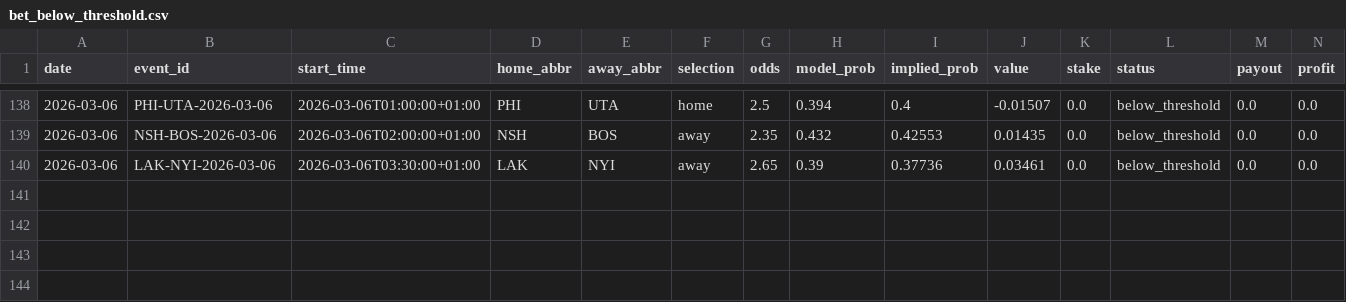
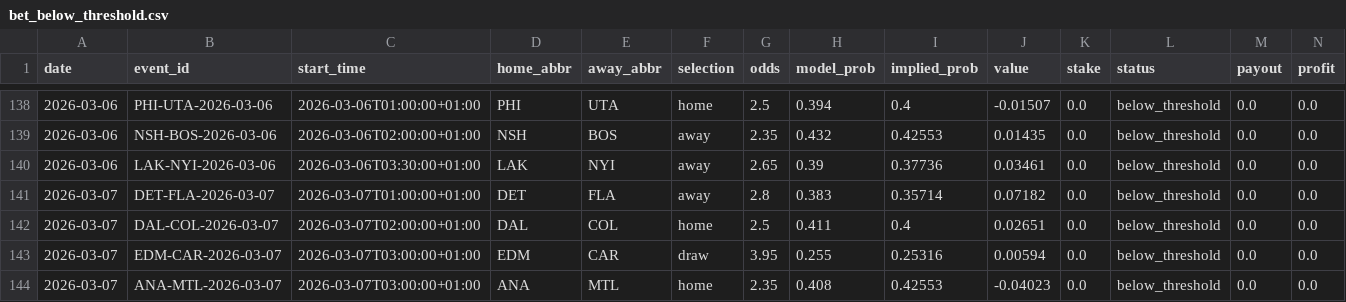
Before and after one commit to egeiran/NHL-ML-Prediction-Model, a CSV file: NHL/data/bet_below_threshold.csv, drawn as a sheet; only a part is shown, gaps mark what is left out; rows hold the shown columns only; the diff names each change by its address in the sheet, - before the commit and + after, or states it on an @@ line.

```diff
--- a/NHL/data/bet_below_threshold.csv
+++ b/NHL/data/bet_below_threshold.csv
+row 141: 2026-03-07 | DET-FLA-2026-03-07 | 2026-03-07T01:00:00+01:00 | DET | FLA | away | 2.8 | 0.383 | 0.35714 | 0.07182 | 0.0 | below_threshold | 0.0 | 0.0
+row 142: 2026-03-07 | DAL-COL-2026-03-07 | 2026-03-07T02:00:00+01:00 | DAL | COL | home | 2.5 | 0.411 | 0.4 | 0.02651 | 0.0 | below_threshold | 0.0 | 0.0
+row 143: 2026-03-07 | EDM-CAR-2026-03-07 | 2026-03-07T03:00:00+01:00 | EDM | CAR | draw | 3.95 | 0.255 | 0.25316 | 0.00594 | 0.0 | below_threshold | 0.0 | 0.0
+row 144: 2026-03-07 | ANA-MTL-2026-03-07 | 2026-03-07T03:00:00+01:00 | ANA | MTL | home | 2.35 | 0.408 | 0.42553 | -0.04023 | 0.0 | below_threshold | 0.0 | 0.0
```
Also changed, not shown: NHL/data/bet_history.csv, 4 other files.
